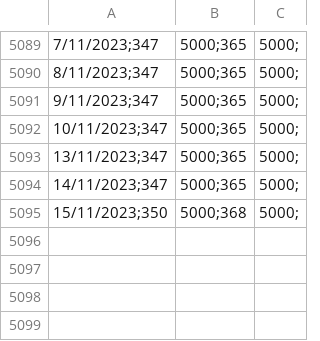
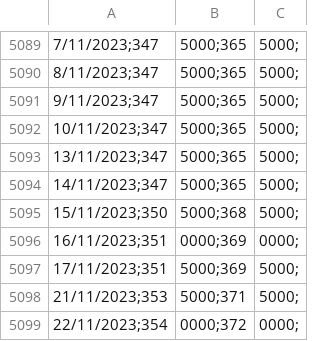
Before and after one commit to IPECD-AreaDatos/scrapingTrabajo, a CSV file: scrap_DOLAR/files/MyCsvLol.csv, drawn as a sheet; only a part is shown, gaps mark what is left out; the diff names each change by its address in the sheet, - before the commit and + after, or states it on an @@ line.

Commit message:
Dolar Oficial Terminado

```diff
--- a/scrap_DOLAR/files/MyCsvLol.csv
+++ b/scrap_DOLAR/files/MyCsvLol.csv
+row 5096: 16/11/2023;351 | 0000;369 | 0000;
+row 5097: 17/11/2023;351 | 5000;369 | 5000;
+row 5098: 21/11/2023;353 | 5000;371 | 5000;
+row 5099: 22/11/2023;354 | 0000;372 | 0000;
```
Also changed, not shown: 6 other files.
